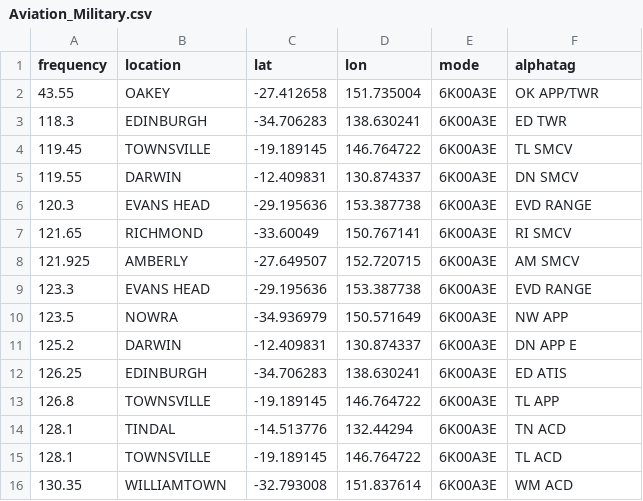
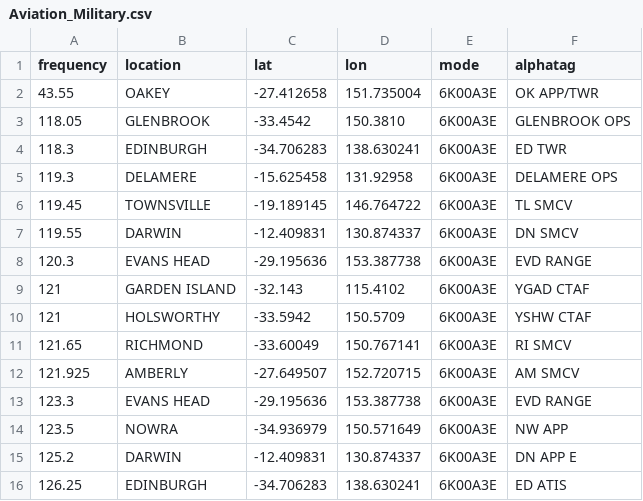
Before and after one commit to ggatward/ACMA_Exporter, a CSV file: input/Aviation_Military.csv, drawn as a sheet; only a part is shown; the shorter side is filled out with more unchanged rows.

```diff
--- a/input/Aviation_Military.csv
+++ b/input/Aviation_Military.csv
@@ -2,3 +2,5 @@ frequency,location,lat,lon,mode,alphatag
 43.55,OAKEY,-27.412658,151.735004,6K00A3E,OK APP/TWR
+118.05,GLENBROOK,-33.4542,150.3810,6K00A3E,GLENBROOK OPS
 118.3,EDINBURGH,-34.706283,138.630241,6K00A3E,ED TWR
+119.3,DELAMERE,-15.625458,131.92958,6K00A3E,DELAMERE OPS
 119.45,TOWNSVILLE,-19.189145,146.764722,6K00A3E,TL SMCV
@@ -6,2 +8,4 @@ frequency,location,lat,lon,mode,alphatag
 120.3,EVANS HEAD,-29.195636,153.387738,6K00A3E,EVD RANGE
+121,GARDEN ISLAND,-32.143,115.4102,6K00A3E,YGAD CTAF
+121,HOLSWORTHY,-33.5942,150.5709,6K00A3E,YSHW CTAF
 121.65,RICHMOND,-33.60049,150.767141,6K00A3E,RI SMCV
```
Also changed, not shown: input/Aviation_Company.csv, 6 other files.
